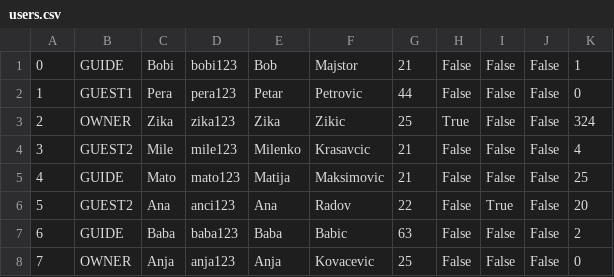
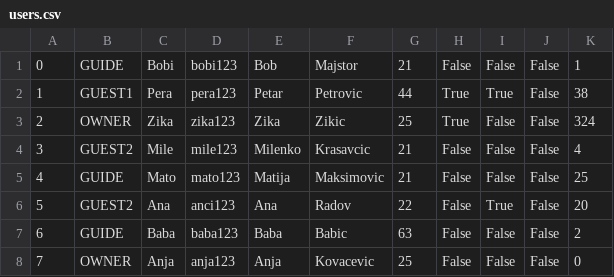
Before and after one commit to kovacevicanja/sims-grupa3-teamA, a CSV file: Resources/Data/users.csv, drawn as a sheet.

```diff
--- a/Resources/Data/users.csv
+++ b/Resources/Data/users.csv
@@ -1,3 +1,3 @@
 0|GUIDE|Bobi|bobi123|Bob|Majstor|21|False|False|False|1
-1|GUEST1|Pera|pera123|Petar|Petrovic|44|False|False|False|0
+1|GUEST1|Pera|pera123|Petar|Petrovic|44|True|True|False|38
 2|OWNER|Zika|zika123|Zika|Zikic|25|True|False|False|324
```
Also changed, not shown: 27 other files.
